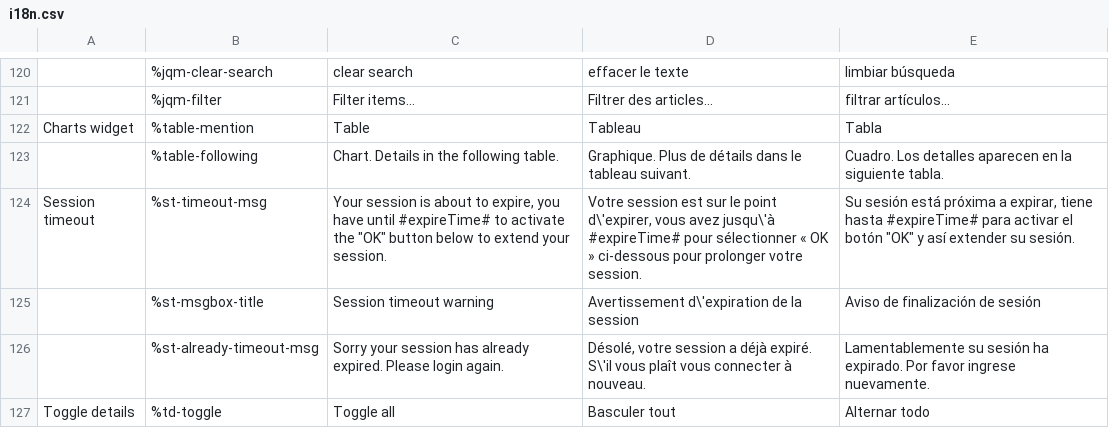
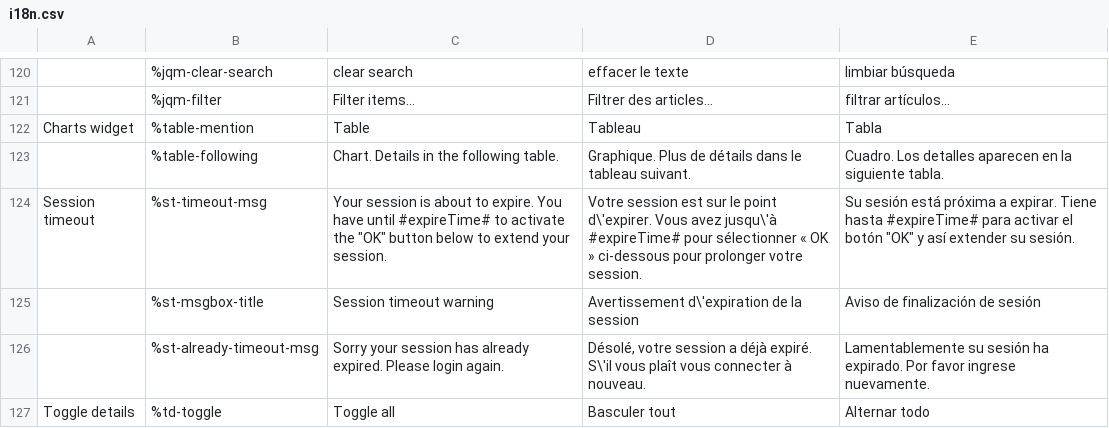
Before and after one commit to wet-boew/wet-boew, a CSV file: src/js/i18n/i18n.csv, drawn as a sheet; only a part is shown, gaps mark what is left out.

Commit message:
i18n: grammar fix to session timeout message

```diff
--- a/src/js/i18n/i18n.csv
+++ b/src/js/i18n/i18n.csv
@@ -123,3 +123,3 @@ Charts widget,%table-mention,Table,Tableau,Tabla
 ,%table-following,Chart. Details in the following table.,Graphique. Plus de détails dans le tableau suivant.,Cuadro. Los detalles aparecen en la siguiente tabla.
-Session timeout,%st-timeout-msg,"Your session is about to expire, you have until #expireTime# to activate the ""OK"" button below to extend your session.","Votre session est sur le point d\'expirer, vous avez jusqu\'à #expireTime# pour sélectionner « OK » ci-dessous pour prolonger votre session.","Su sesión está próxima a expirar, tiene hasta #expireTime# para activar el botón ""OK"" y así extender su sesión."
+Session timeout,%st-timeout-msg,"Your session is about to expire. You have until #expireTime# to activate the ""OK"" button below to extend your session.","Votre session est sur le point d\'expirer. Vous avez jusqu\'à #expireTime# pour sélectionner « OK » ci-dessous pour prolonger votre session.","Su sesión está próxima a expirar. Tiene hasta #expireTime# para activar el botón ""OK"" y así extender su sesión."
 ,%st-msgbox-title,Session timeout warning,Avertissement d\'expiration de la session,Aviso de finalización de sesión
```
